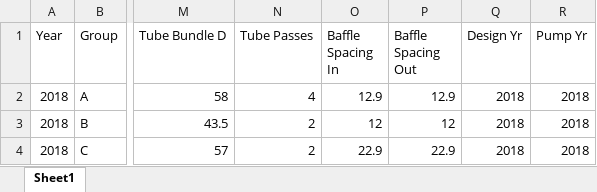
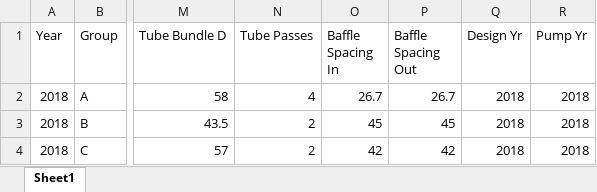
Before and after one commit to tom-tyler/GA3-Project, an Excel workbook: designs/2018-designs.xlsx, sheet Sheet1, drawn as a sheet; only a part is shown, gaps mark what is left out; values as stored, in another font and other column widths than the file's, no borders; the diff names each change by its address in the sheet, - before the commit and + after, or states it on an @@ line.

Commit message:
updated 2018-designs

```diff
--- a/designs/2018-designs.xlsx (sheet Sheet1)
+++ b/designs/2018-designs.xlsx (sheet Sheet1)
-O2 (Baffle Spacing In): 12.9
+O2 (Baffle Spacing In): 26.7
-P2 (Baffle Spacing Out): 12.9
+P2 (Baffle Spacing Out): 26.7
-O3 (Baffle Spacing In): 12
+O3 (Baffle Spacing In): 45
-P3 (Baffle Spacing Out): 12
+P3 (Baffle Spacing Out): 45
-O4 (Baffle Spacing In): 22.9
+O4 (Baffle Spacing In): 42
-P4 (Baffle Spacing Out): 22.9
+P4 (Baffle Spacing Out): 42
```
